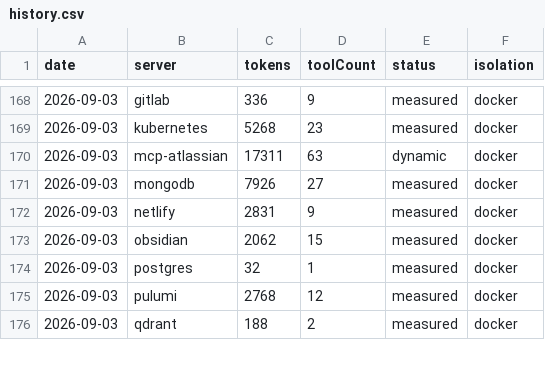
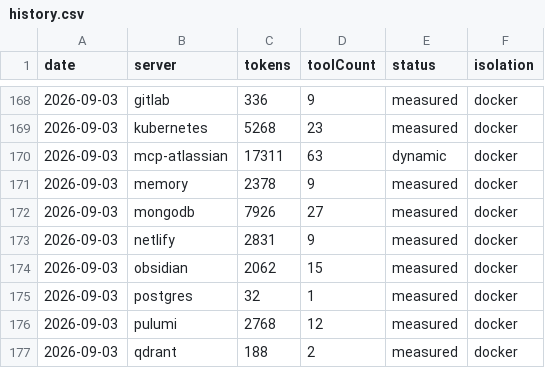
Before and after one commit to athakur3/mcp-context-cost, a CSV file: results/history.csv, drawn as a sheet; only a part is shown, gaps mark what is left out.

```diff
--- a/results/history.csv
+++ b/results/history.csv
@@ -170,2 +170,3 @@ date,server,tokens,toolCount,status,isolation
 2026-09-03,mcp-atlassian,17311,63,dynamic,docker
+2026-09-03,memory,2378,9,measured,docker
 2026-09-03,mongodb,7926,27,measured,docker
```
Also changed, not shown: results/leaderboard.csv, 25 other files.
